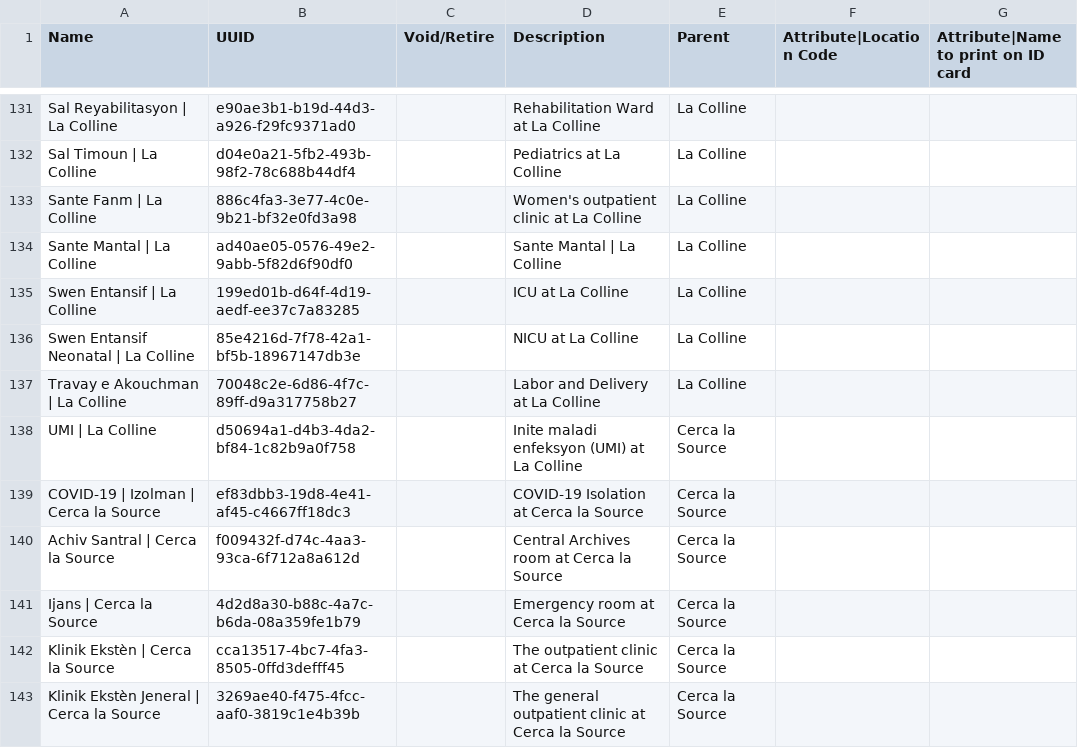
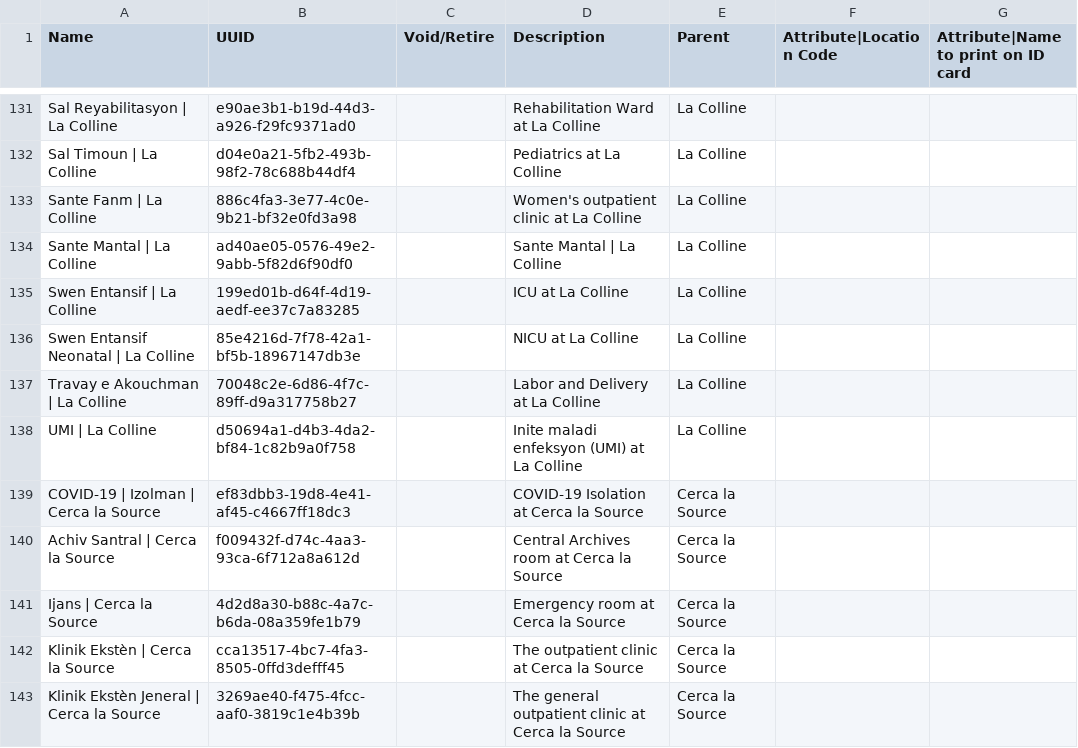
Before and after one commit to PIH/openmrs-config-zl, a CSV file: configuration/locations/locations.csv, drawn as a sheet; only a part is shown, gaps mark what is left out.

Commit message:
UHM-8481: Cerca Lasource Server Config

```diff
--- a/configuration/locations/locations.csv
+++ b/configuration/locations/locations.csv
@@ -137,3 +137,3 @@ Swen Entansif Neonatal | La Colline,85e4216d-7f78-42a1-bf5b-18967147db3e,,NICU a
 Travay e Akouchman | La Colline,70048c2e-6d86-4f7c-89ff-d9a317758b27,,Labor and Delivery at La Colline,La Colline,,
-UMI | La Colline,d50694a1-d4b3-4da2-bf84-1c82b9a0f758,,Inite maladi enfeksyon (UMI) at La Colline,Cerca la Source,,
+UMI | La Colline,d50694a1-d4b3-4da2-bf84-1c82b9a0f758,,Inite maladi enfeksyon (UMI) at La Colline,La Colline,,
 COVID-19 | Izolman | Cerca la Source,ef83dbb3-19d8-4e41-af45-c4667ff18dc3,,COVID-19 Isolation at Cerca la Source,Cerca la Source,,
```
